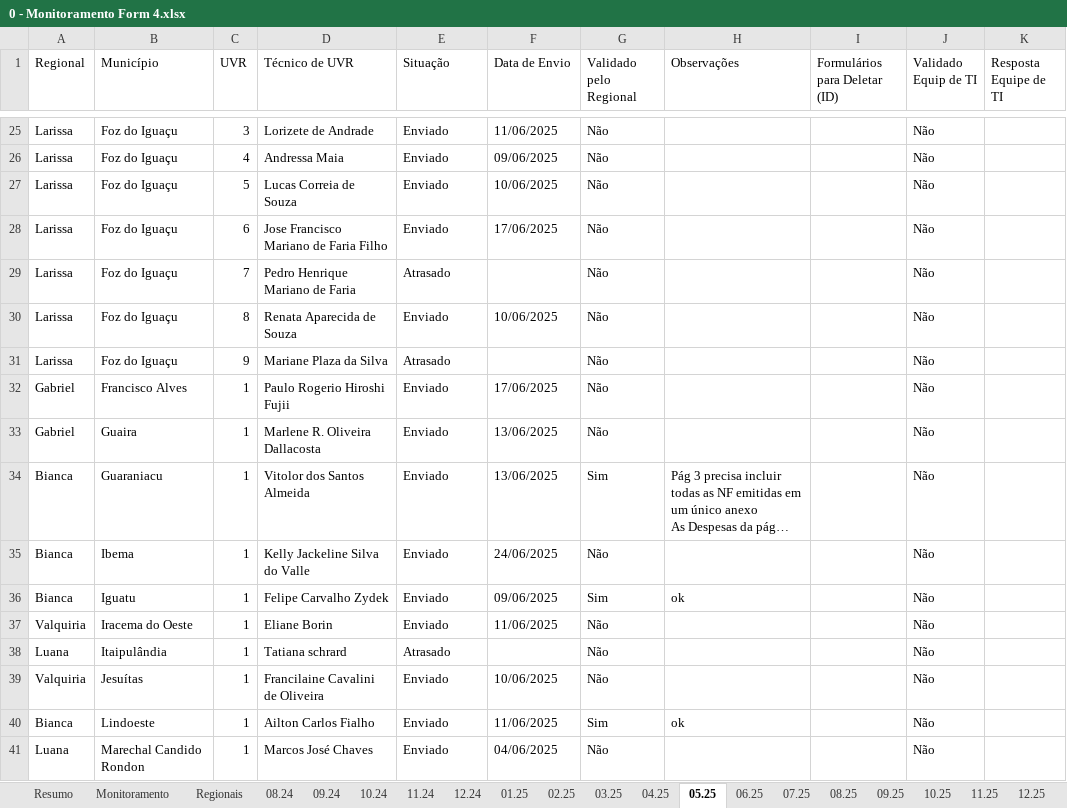
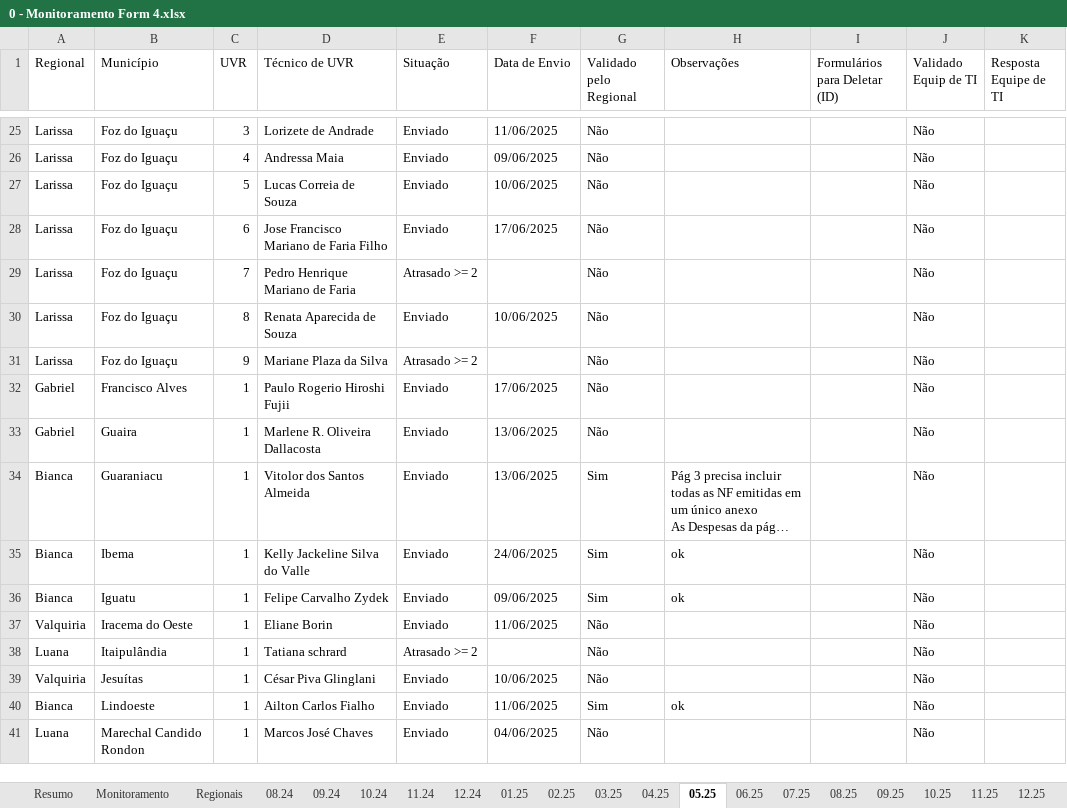
Before and after one commit to Josimarhdev/form_scripts, an Excel workbook: inputs/0 - GRS II/0 - Monitoramento Form 4.xlsx, sheet 05.25, drawn as a sheet; only a part is shown, gaps mark what is left out; long unchanged cells end in …; values as stored, in another font and other column widths than the file's, no cell formats; charts and pictures and conditional formats not drawn; the diff covers the shown part only; the diff names each change by its address in the sheet, - before the commit and + after, or states it on an @@ line.

```diff
--- a/inputs/0 - GRS II/0 - Monitoramento Form 4.xlsx (sheet 05.25)
+++ b/inputs/0 - GRS II/0 - Monitoramento Form 4.xlsx (sheet 05.25)
-E29 (Situação): Atrasado
+E29 (Situação): Atrasado >= 2
-E31 (Situação): Atrasado
+E31 (Situação): Atrasado >= 2
-G35 (Validado pelo Regional): Não
+G35 (Validado pelo Regional): Sim
-H35 (Observações): (empty)
+H35 (Observações): ok
-E38 (Situação): Atrasado
+E38 (Situação): Atrasado >= 2
-D39 (Técnico de UVR): Francilaine Cavalini de Oliveira
+D39 (Técnico de UVR): César Piva Glinglani
```
Also changed, not shown: 17 edited cells elsewhere in this sheet, sheet Regionais, sheet Monitoramento, sheet Resumo, sheet 06.25, sheet Irregulares, sheet 11.24, 11 more sheets, cell formats, formulas that keep their value, charts or pictures, inputs/0 - Belém/0 - Monitoramento Form 4.xlsx, inputs/0 - Expansão/0 - Monitoramento Form 4.xlsx, 15 other files.
